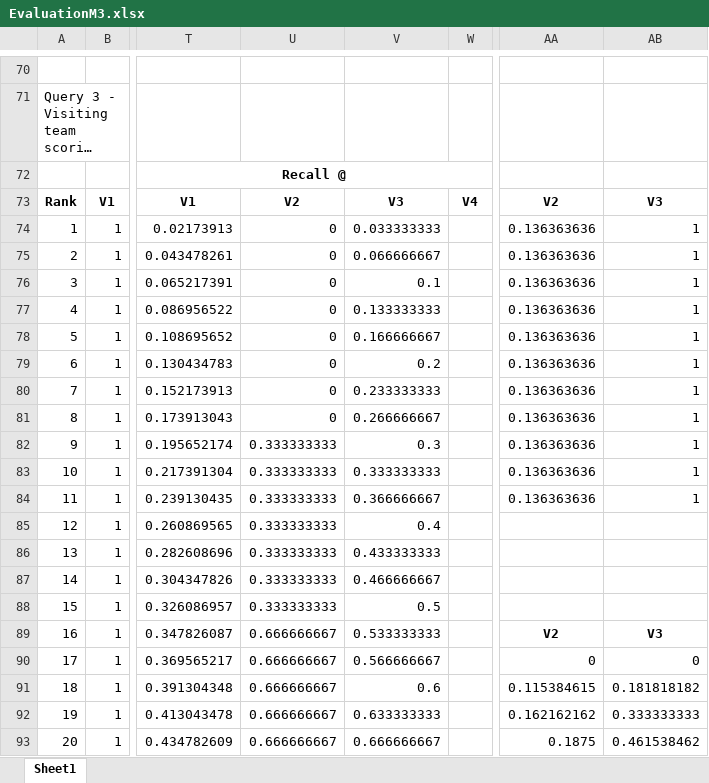
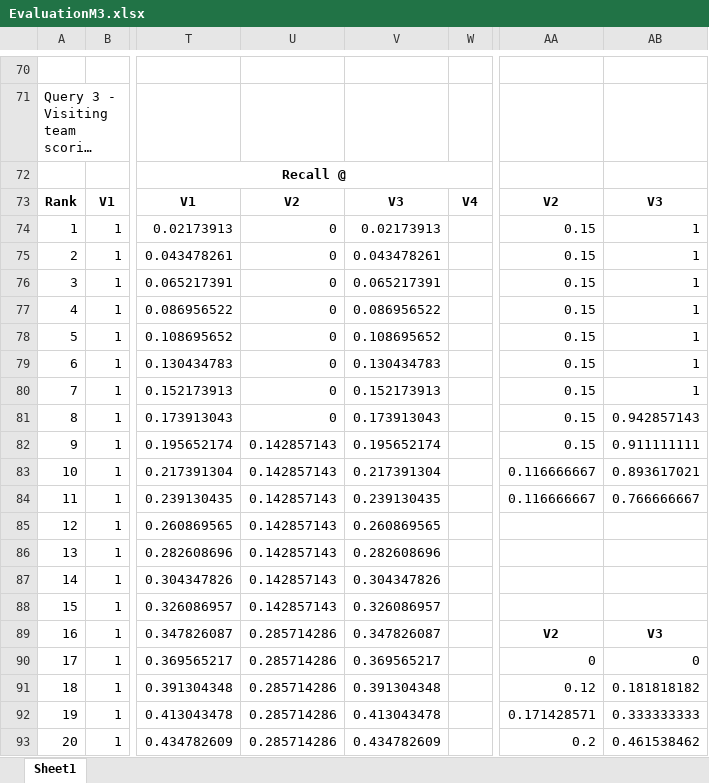
Before and after one commit to afs202005277/Football-News-Search, an Excel workbook: solr/EvaluationM3.xlsx, sheet Sheet1, drawn as a sheet; only a part is shown, gaps mark what is left out; long unchanged cells end in …; values as stored, in another font and other column widths than the file's, no borders; the diff covers the shown part only; the diff names each change by its address in the sheet, - before the commit and + after, or states it on an @@ line.

Commit message:
added missing values to 3rd query

```diff
--- a/solr/EvaluationM3.xlsx (sheet Sheet1)
+++ b/solr/EvaluationM3.xlsx (sheet Sheet1)
-V74: 0.033333333
+V74: 0.02173913
-AA74:AA82: 0.136363636
+AA74:AA82: 0.15
-V75: 0.066666667
+V75: 0.043478261
-V76: 0.1
+V76: 0.065217391
-V77: 0.133333333
+V77: 0.086956522
-V78: 0.166666667
+V78: 0.108695652
-V79: 0.2
+V79: 0.130434783
-V80: 0.233333333
+V80: 0.152173913
-V81: 0.266666667
+V81: 0.173913043
-AB81: 1
+AB81: 0.942857143
-U82:U88: 0.333333333
+U82:U88: 0.142857143
-V82: 0.3
+V82: 0.195652174
-AB82: 1
+AB82: 0.911111111
-V83: 0.333333333
+V83: 0.217391304
-AA83:AA84: 0.136363636
+AA83:AA84: 0.116666667
-AB83: 1
+AB83: 0.893617021
-V84: 0.366666667
+V84: 0.239130435
-AB84: 1
+AB84: 0.766666667
-V85: 0.4
+V85: 0.260869565
-V86: 0.433333333
+V86: 0.282608696
-V87: 0.466666667
+V87: 0.304347826
-V88: 0.5
+V88: 0.326086957
-U89:U93: 0.666666667
+U89:U93: 0.285714286
-V89: 0.533333333
+V89: 0.347826087
-V90: 0.566666667
+V90: 0.369565217
-V91: 0.6
+V91: 0.391304348
-AA91: 0.115384615
+AA91: 0.12
-V92: 0.633333333
+V92: 0.413043478
-AA92: 0.162162162
+AA92: 0.171428571
-V93: 0.666666667
+V93: 0.434782609
-AA93: 0.1875
+AA93: 0.2
```
Also changed, not shown: 242 edited cells elsewhere in this sheet.
